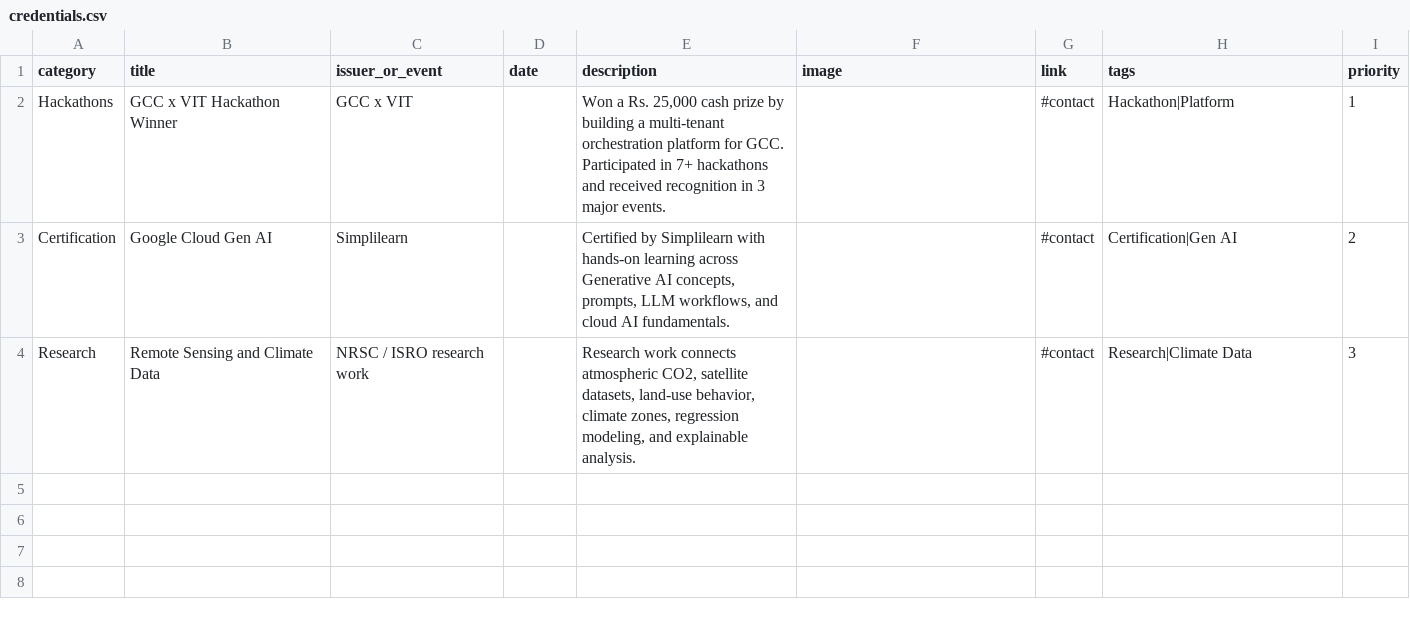
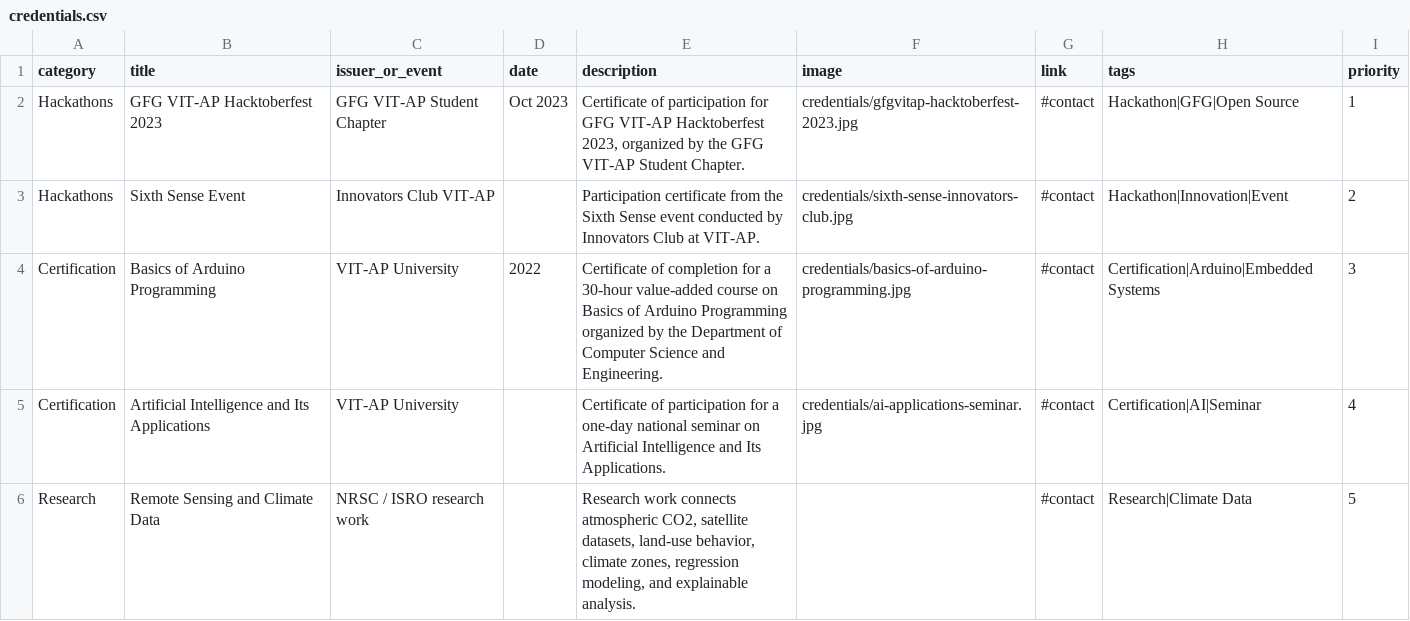
Before and after one commit to taran-dev4u/taran-dev4u.github.io, a CSV file: public/data/credentials.csv, drawn as a sheet.

Commit message:
Add credentials gallery with certificate images

```diff
--- a/public/data/credentials.csv
+++ b/public/data/credentials.csv
@@ -1,4 +1,6 @@
 category,title,issuer_or_event,date,description,image,link,tags,priority
-Hackathons,GCC x VIT Hackathon Winner,GCC x VIT,,"Won a Rs. 25,000 cash prize by building a multi-tenant orchestration platform for GCC. Participated in 7+ hackathons and received recognition in 3 major events.",,#contact,Hackathon|Platform,1
-Certification,Google Cloud Gen AI,Simplilearn,,"Certified by Simplilearn with hands-on learning across Generative AI concepts, prompts, LLM workflows, and cloud AI fundamentals.",,#contact,Certification|Gen AI,2
-Research,Remote Sensing and Climate Data,NRSC / ISRO research work,,"Research work connects atmospheric CO2, satellite datasets, land-use behavior, climate zones, regression modeling, and explainable analysis.",,#contact,Research|Climate Data,3
+Hackathons,GFG VIT-AP Hacktoberfest 2023,GFG VIT-AP Student Chapter,Oct 2023,"Certificate of participation for GFG VIT-AP Hacktoberfest 2023, organized by the GFG VIT-AP Student Chapter.",credentials/gfgvitap-hacktoberfest-2023.jpg,#contact,Hackathon|GFG|Open Source,1
+Hackathons,Sixth Sense Event,Innovators Club VIT-AP,,"Participation certificate from the Sixth Sense event conducted by Innovators Club at VIT-AP.",credentials/sixth-sense-innovators-club.jpg,#contact,Hackathon|Innovation|Event,2
+Certification,Basics of Arduino Programming,VIT-AP University,2022,"Certificate of completion for a 30-hour value-added course on Basics of Arduino Programming organized by the Department of Computer Science and Engineering.",credentials/basics-of-arduino-programming.jpg,#contact,Certification|Arduino|Embedded Systems,3
+Certification,Artificial Intelligence and Its Applications,VIT-AP University,,"Certificate of participation for a one-day national seminar on Artificial Intelligence and Its Applications.",credentials/ai-applications-seminar.jpg,#contact,Certification|AI|Seminar,4
+Research,Remote Sensing and Climate Data,NRSC / ISRO research work,,"Research work connects atmospheric CO2, satellite datasets, land-use behavior, climate zones, regression modeling, and explainable analysis.",,#contact,Research|Climate Data,5
```
Also changed, not shown: 6 other files.
